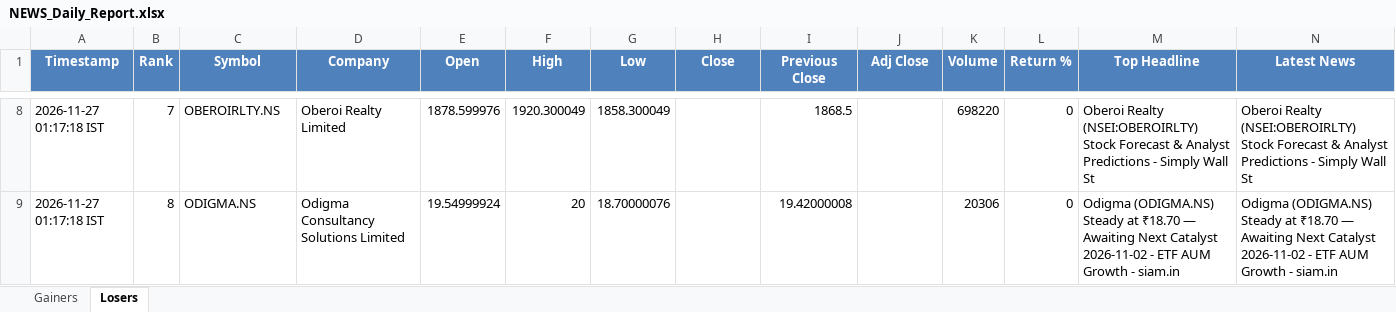
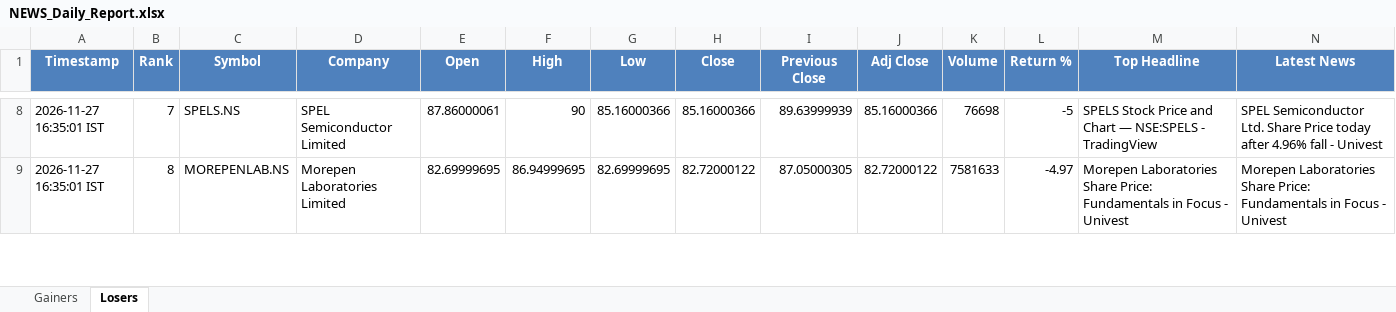
Before and after one commit to PavanSaiNekkala/News_Dividend_Fetcher, an Excel workbook: NEWS_Daily_Report/output/latest/NEWS_Daily_Report.xlsx, sheet Losers, drawn as a sheet; only a part is shown, gaps mark what is left out; values as stored, in another font and other column widths than the file's, no borders; the diff covers the shown part only; the diff names each change by its address in the sheet, - before the commit and + after, or states it on an @@ line.

```diff
--- a/NEWS_Daily_Report/output/latest/NEWS_Daily_Report.xlsx (sheet Losers)
+++ b/NEWS_Daily_Report/output/latest/NEWS_Daily_Report.xlsx (sheet Losers)
-A8:A9 (Timestamp): 2026-11-27 01:17:18 IST
+A8:A9 (Timestamp): 2026-11-27 16:35:01 IST
-C8 (Symbol): OBEROIRLTY.NS
+C8 (Symbol): SPELS.NS
-D8 (Company): Oberoi Realty Limited
+D8 (Company): SPEL Semiconductor Limited
-E8 (Open): 1878.599976
+E8 (Open): 87.86000061
-F8 (High): 1920.300049
+F8 (High): 90
-G8 (Low): 1858.300049
+G8 (Low): 85.16000366
-H8 (Close): (empty)
+H8 (Close): 85.16000366
-I8 (Previous Close): 1868.5
+I8 (Previous Close): 89.63999939
-J8 (Adj Close): (empty)
+J8 (Adj Close): 85.16000366
-K8 (Volume): 698220
+K8 (Volume): 76698
-L8 (Return %): 0
+L8 (Return %): -5
-M8 (Top Headline): Oberoi Realty (NSEI:OBEROIRLTY) Stock Forecast & Analyst Predictions - Simply Wall St
+M8 (Top Headline): SPELS Stock Price and Chart — NSE:SPELS - TradingView
-N8 (Latest News): Oberoi Realty (NSEI:OBEROIRLTY) Stock Forecast & Analyst Predictions - Simply Wall St
+N8 (Latest News): SPEL Semiconductor Ltd. Share Price today after 4.96% fall - Univest
-C9 (Symbol): ODIGMA.NS
+C9 (Symbol): MOREPENLAB.NS
-D9 (Company): Odigma Consultancy Solutions Limited
+D9 (Company): Morepen Laboratories Limited
-E9 (Open): 19.54999924
+E9 (Open): 82.69999695
-F9 (High): 20
+F9 (High): 86.94999695
-G9 (Low): 18.70000076
+G9 (Low): 82.69999695
-H9 (Close): (empty)
+H9 (Close): 82.72000122
-I9 (Previous Close): 19.42000008
+I9 (Previous Close): 87.05000305
-J9 (Adj Close): (empty)
+J9 (Adj Close): 82.72000122
-K9 (Volume): 20306
+K9 (Volume): 7581633
-L9 (Return %): 0
+L9 (Return %): -4.97
-M9 (Top Headline): Odigma (ODIGMA.NS) Steady at ₹18.70 — Awaiting Next Catalyst 2026-11-02 - ETF AUM Growth - siam.in
+M9 (Top Headline): Morepen Laboratories Share Price: Fundamentals in Focus - Univest
-N9 (Latest News): Odigma (ODIGMA.NS) Steady at ₹18.70 — Awaiting Next Catalyst 2026-11-02 - ETF AUM Growth - siam.in
+N9 (Latest News): Morepen Laboratories Share Price: Fundamentals in Focus - Univest
```
Also changed, not shown: 276 edited cells elsewhere in this sheet, sheet Gainers, 1 other file.
